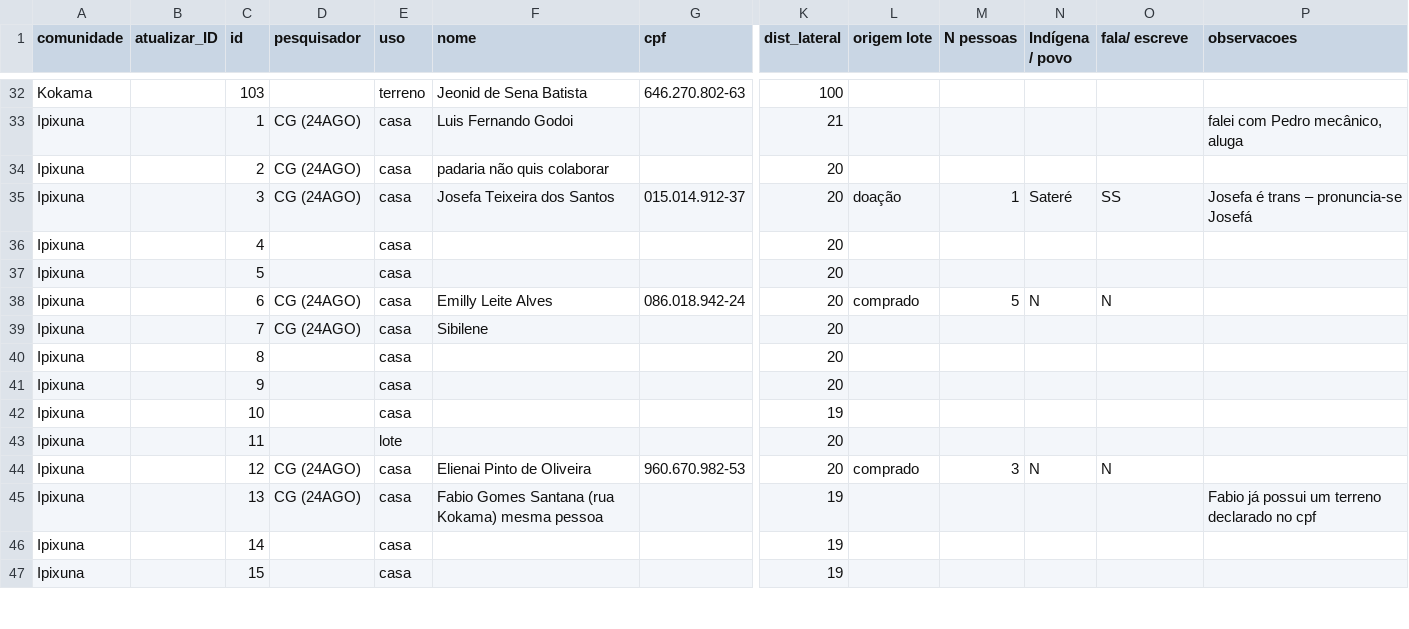
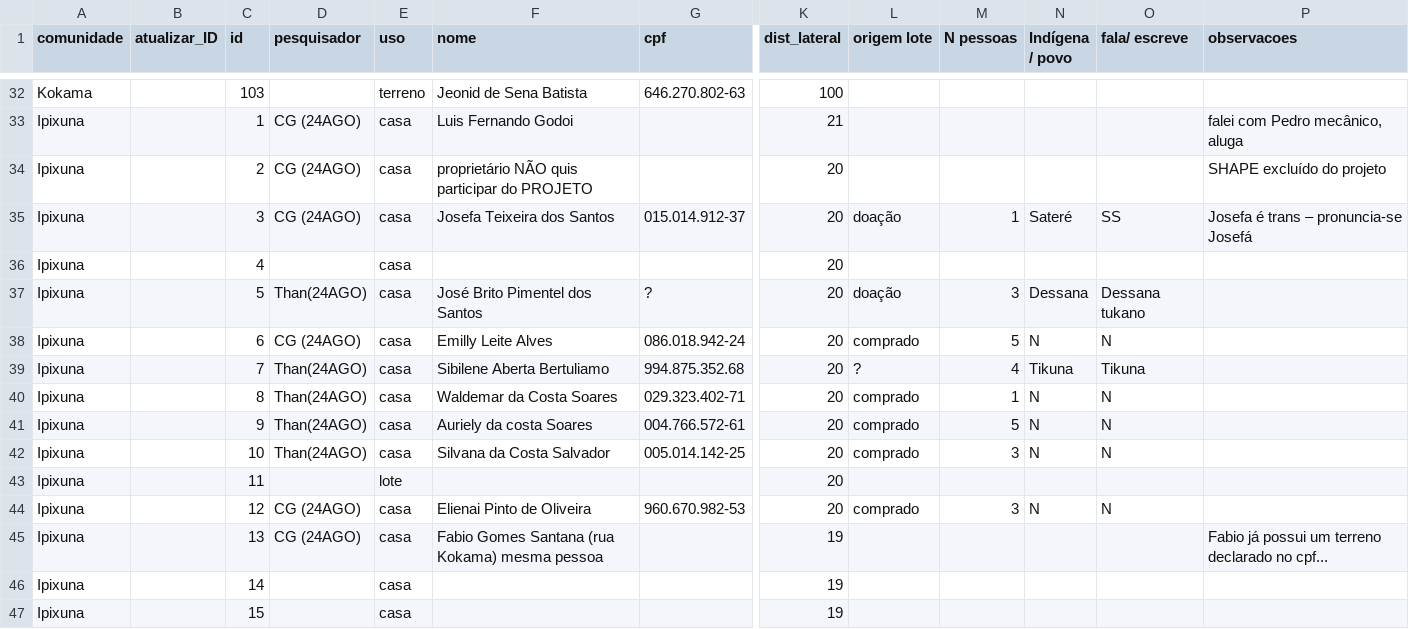
Before and after one commit to cassianogatto/Memorial_descritivo, a CSV file: Dabukuri_espacial/TABELA GERAL1.csv, drawn as a sheet; only a part is shown, gaps mark what is left out; the diff covers the shown part only; the diff names each change by its address in the sheet, - before the commit and + after, or states it on an @@ line.

```diff
--- a/Dabukuri_espacial/TABELA GERAL1.csv
+++ b/Dabukuri_espacial/TABELA GERAL1.csv
-F34 (nome): padaria não quis colaborar
+F34 (nome): proprietário NÃO quis participar do PROJETO
-P34 (observacoes): (empty)
+P34 (observacoes): SHAPE excluído do projeto
-D37 (pesquisador): (empty)
+D37 (pesquisador): Than(24AGO)
-F37 (nome): (empty)
+F37 (nome): José Brito Pimentel dos Santos
-G37 (cpf): (empty)
+G37 (cpf): ?
-L37 (origem lote): (empty)
+L37 (origem lote): doação
-M37 (N pessoas): (empty)
+M37 (N pessoas): 3
-N37 (Indígena / povo): (empty)
+N37 (Indígena / povo): Dessana
-O37 (fala/ escreve): (empty)
+O37 (fala/ escreve): Dessana tukano
-D39 (pesquisador): CG (24AGO)
+D39 (pesquisador): Than(24AGO)
-F39 (nome): Sibilene
+F39 (nome): Sibilene Aberta Bertuliamo
-G39 (cpf): (empty)
+G39 (cpf): 994.875.352.68
-L39 (origem lote): (empty)
+L39 (origem lote): ?
-M39 (N pessoas): (empty)
+M39 (N pessoas): 4
-N39 (Indígena / povo): (empty)
+N39 (Indígena / povo): Tikuna
-O39 (fala/ escreve): (empty)
+O39 (fala/ escreve): Tikuna
-D40:D42 (pesquisador): (empty)
+D40:D42 (pesquisador): Than(24AGO)
-F40 (nome): (empty)
+F40 (nome): Waldemar da Costa Soares
-G40 (cpf): (empty)
+G40 (cpf): 029.323.402-71
-L40:L42 (origem lote): (empty)
+L40:L42 (origem lote): comprado
-M40 (N pessoas): (empty)
+M40 (N pessoas): 1
-N40:N42 (Indígena / povo): (empty)
+N40:N42 (Indígena / povo): N
-O40:O42 (fala/ escreve): (empty)
+O40:O42 (fala/ escreve): N
-F41 (nome): (empty)
+F41 (nome): Auriely da costa Soares
-G41 (cpf): (empty)
+G41 (cpf): 004.766.572-61
-M41 (N pessoas): (empty)
+M41 (N pessoas): 5
-F42 (nome): (empty)
+F42 (nome): Silvana da Costa Salvador
-G42 (cpf): (empty)
+G42 (cpf): 005.014.142-25
-K42 (dist_lateral): 19
+K42 (dist_lateral): 20
-M42 (N pessoas): (empty)
+M42 (N pessoas): 3
-P45 (observacoes): Fabio já possui um terreno declarado no cpf
+P45 (observacoes): Fabio já possui um terreno declarado no cpf...
```
Also changed, not shown: 138 edited cells elsewhere in this file, 9 other files.
